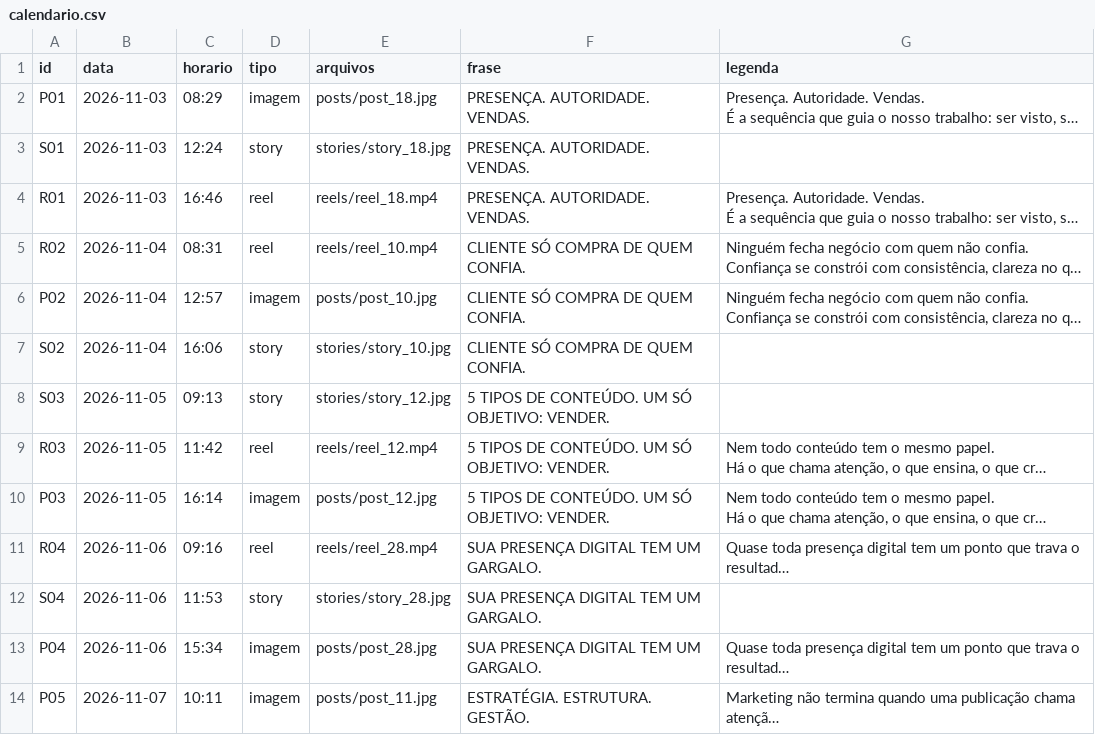
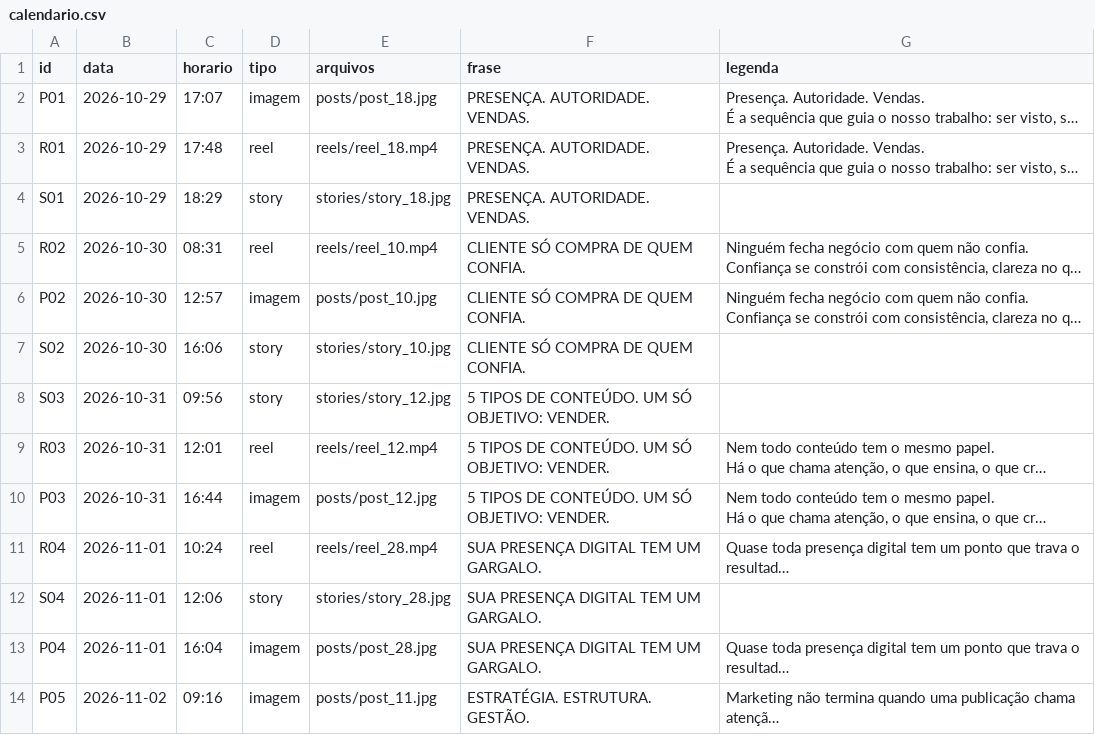
Before and after one commit to langtecnologias-cpu/lang-intelligence, a CSV file: calendario.csv, drawn as a sheet; only a part is shown; long unchanged cells end in …; removed rows and columns are numbered as before the commit, all else as after; the diff covers the shown part only; the diff names each change by its address in the sheet, - before the commit and + after, or states it on an @@ line.

```diff
--- a/calendario.csv
+++ b/calendario.csv
-B2 (data): 2026-11-03
+B2 (data): 2026-10-29
-C2 (horario): 08:29
+C2 (horario): 17:07
-row 3: S01 | 2026-11-03 | 12:24 | story | stories/story_18.jpg | PRESENÇA. AUTORIDADE. VENDAS.
-B3 (data): 2026-11-03
+B3 (data): 2026-10-29
-C3 (horario): 16:46
+C3 (horario): 17:48
+row 4: S01 | 2026-10-29 | 18:29 | story | stories/story_18.jpg | PRESENÇA. AUTORIDADE. VENDAS.
-B5:B7 (data): 2026-11-04
+B5:B7 (data): 2026-10-30
-B8:B10 (data): 2026-11-05
+B8:B10 (data): 2026-10-31
-C8 (horario): 09:13
+C8 (horario): 09:56
-C9 (horario): 11:42
+C9 (horario): 12:01
-C10 (horario): 16:14
+C10 (horario): 16:44
-B11:B13 (data): 2026-11-06
+B11:B13 (data): 2026-11-01
-C11 (horario): 09:16
+C11 (horario): 10:24
-C12 (horario): 11:53
+C12 (horario): 12:06
-C13 (horario): 15:34
+C13 (horario): 16:04
-B14 (data): 2026-11-07
+B14 (data): 2026-11-02
-C14 (horario): 10:11
+C14 (horario): 09:16
```
Also changed, not shown: 145 edited cells elsewhere in this file.
